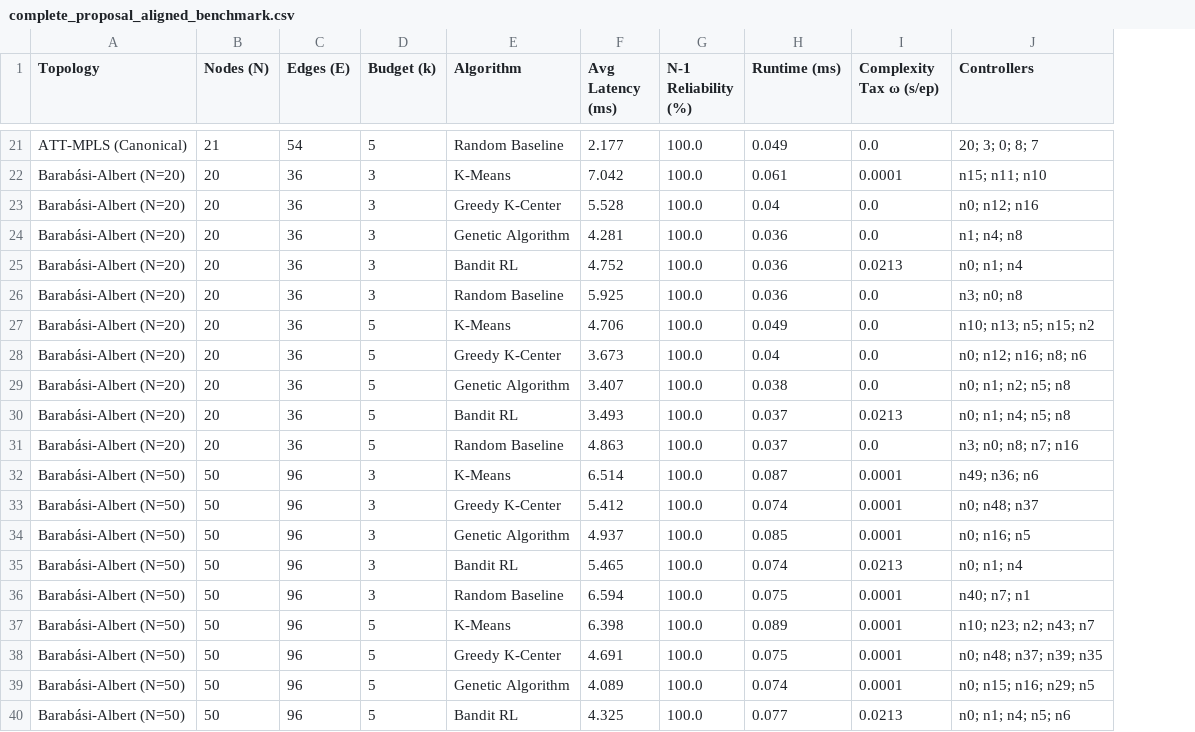
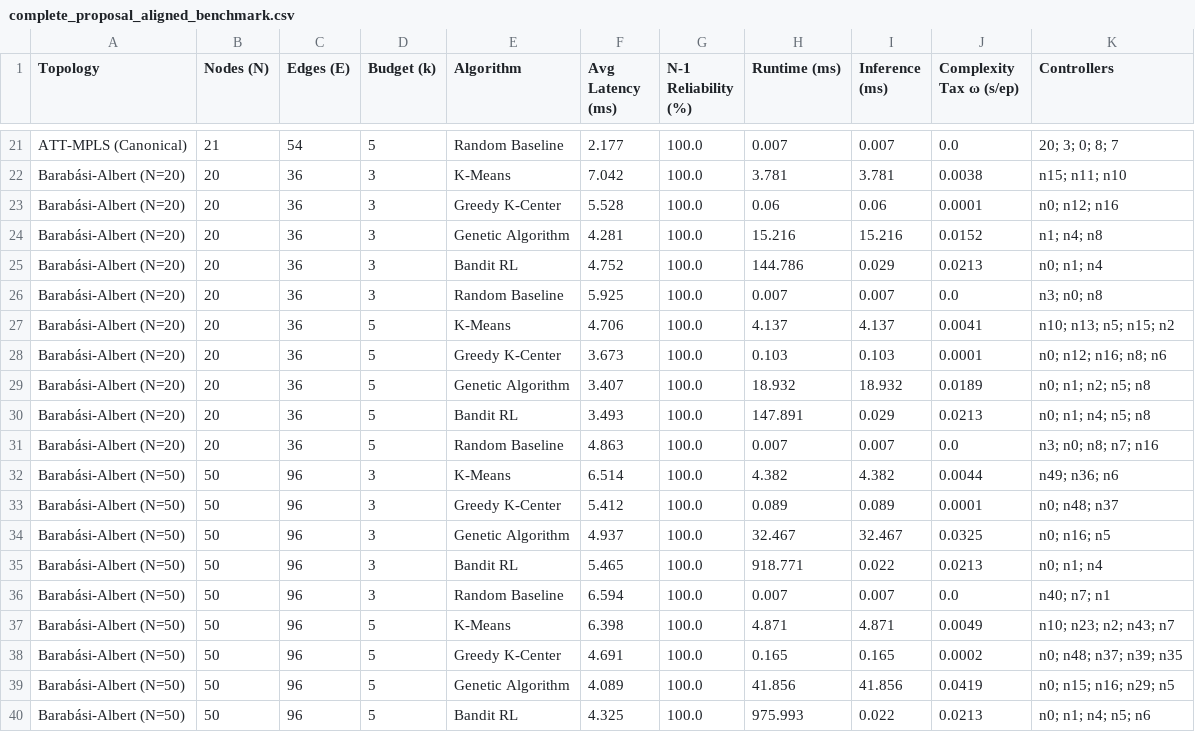
Before and after one commit to CamTrack-Vigilant/ai-sdn-controller-placement, a CSV file: results/experiment_data/complete_proposal_aligned_benchmark.csv, drawn as a sheet; only a part is shown, gaps mark what is left out; addresses are those after the commit; the diff covers the shown part only; the diff names each change by its address in the sheet, - before the commit and + after, or states it on an @@ line.

```diff
--- a/results/experiment_data/complete_proposal_aligned_benchmark.csv
+++ b/results/experiment_data/complete_proposal_aligned_benchmark.csv
+column I (Inference (ms)), rows 21-40: 0.007 | 3.781 | 0.06 | 15.216 | 0.029 | 0.007 | 4.137 | 0.103 | 18.932 | 0.029 | 0.007 | 4.382 | 0.089 | 32.467 | 0.022 | 0.007 | 4.871 | 0.165 | 41.856 | 0.022
-H21 (Runtime (ms)): 0.049
+H21 (Runtime (ms)): 0.007
-H22 (Runtime (ms)): 0.061
+H22 (Runtime (ms)): 3.781
-J22 (Complexity Tax ω (s/ep)): 0.0001
+J22 (Complexity Tax ω (s/ep)): 0.0038
-H23 (Runtime (ms)): 0.04
+H23 (Runtime (ms)): 0.06
-J23 (Complexity Tax ω (s/ep)): 0.0
+J23 (Complexity Tax ω (s/ep)): 0.0001
-H24 (Runtime (ms)): 0.036
+H24 (Runtime (ms)): 15.216
-J24 (Complexity Tax ω (s/ep)): 0.0
+J24 (Complexity Tax ω (s/ep)): 0.0152
-H25 (Runtime (ms)): 0.036
+H25 (Runtime (ms)): 144.786
-H26 (Runtime (ms)): 0.036
+H26 (Runtime (ms)): 0.007
-H27 (Runtime (ms)): 0.049
+H27 (Runtime (ms)): 4.137
-J27 (Complexity Tax ω (s/ep)): 0.0
+J27 (Complexity Tax ω (s/ep)): 0.0041
-H28 (Runtime (ms)): 0.04
+H28 (Runtime (ms)): 0.103
-J28 (Complexity Tax ω (s/ep)): 0.0
+J28 (Complexity Tax ω (s/ep)): 0.0001
-H29 (Runtime (ms)): 0.038
+H29 (Runtime (ms)): 18.932
-J29 (Complexity Tax ω (s/ep)): 0.0
+J29 (Complexity Tax ω (s/ep)): 0.0189
-H30 (Runtime (ms)): 0.037
+H30 (Runtime (ms)): 147.891
-H31 (Runtime (ms)): 0.037
+H31 (Runtime (ms)): 0.007
-H32 (Runtime (ms)): 0.087
+H32 (Runtime (ms)): 4.382
-J32 (Complexity Tax ω (s/ep)): 0.0001
+J32 (Complexity Tax ω (s/ep)): 0.0044
-H33 (Runtime (ms)): 0.074
+H33 (Runtime (ms)): 0.089
-H34 (Runtime (ms)): 0.085
+H34 (Runtime (ms)): 32.467
-J34 (Complexity Tax ω (s/ep)): 0.0001
+J34 (Complexity Tax ω (s/ep)): 0.0325
-H35 (Runtime (ms)): 0.074
+H35 (Runtime (ms)): 918.771
-H36 (Runtime (ms)): 0.075
+H36 (Runtime (ms)): 0.007
-J36 (Complexity Tax ω (s/ep)): 0.0001
+J36 (Complexity Tax ω (s/ep)): 0.0
-H37 (Runtime (ms)): 0.089
+H37 (Runtime (ms)): 4.871
-J37 (Complexity Tax ω (s/ep)): 0.0001
+J37 (Complexity Tax ω (s/ep)): 0.0049
-H38 (Runtime (ms)): 0.075
+H38 (Runtime (ms)): 0.165
-J38 (Complexity Tax ω (s/ep)): 0.0001
+J38 (Complexity Tax ω (s/ep)): 0.0002
-H39 (Runtime (ms)): 0.074
+H39 (Runtime (ms)): 41.856
-J39 (Complexity Tax ω (s/ep)): 0.0001
+J39 (Complexity Tax ω (s/ep)): 0.0419
-H40 (Runtime (ms)): 0.077
+H40 (Runtime (ms)): 975.993
```
Also changed, not shown: 65 edited cells elsewhere in this file, 30 other files.
